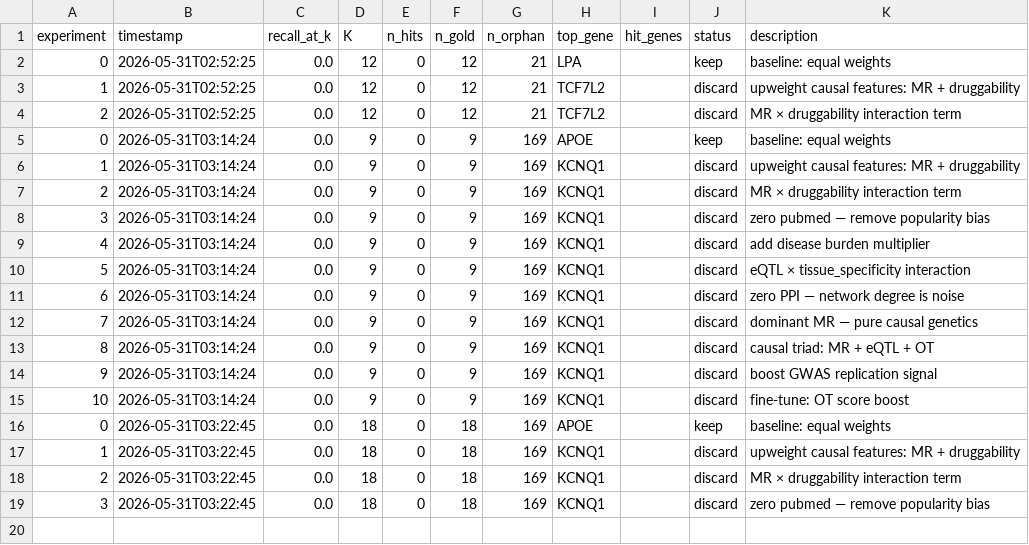
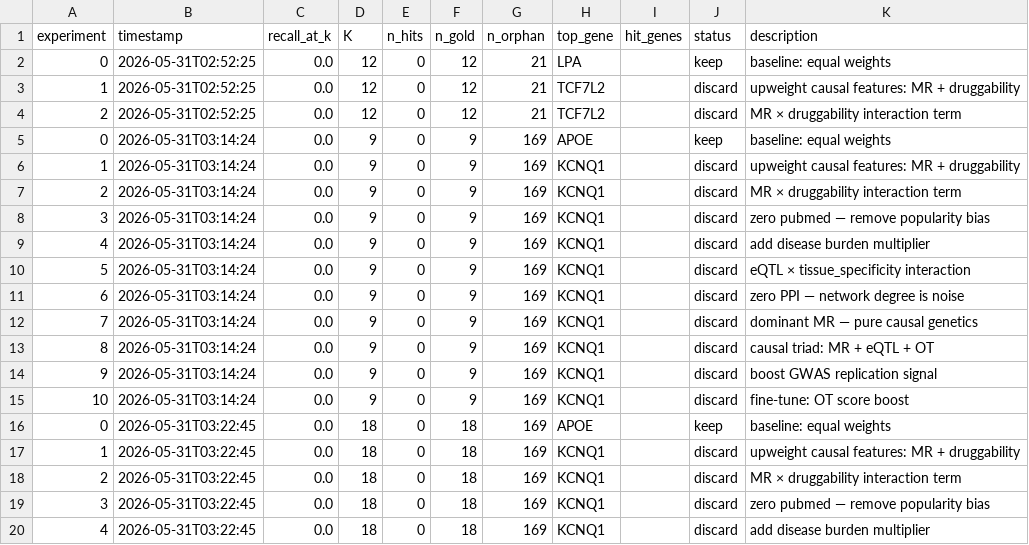
Before and after one commit to RitataLU/repurpose-agent, a TSV file: results.tsv, drawn as a sheet; the diff names each change by its address in the sheet, - before the commit and + after, or states it on an @@ line.

Commit message:
exp 4: recall@K=0.0000 [2026-05-31 03:22]

```diff
--- a/results.tsv
+++ b/results.tsv
+row 20: 4 | 2026-05-31T03:22:45 | 0.0 | 18 | 0 | 18 | 169 | KCNQ1 |  | discard | add disease burden multiplier
```
Also changed, not shown: 1 other file.
